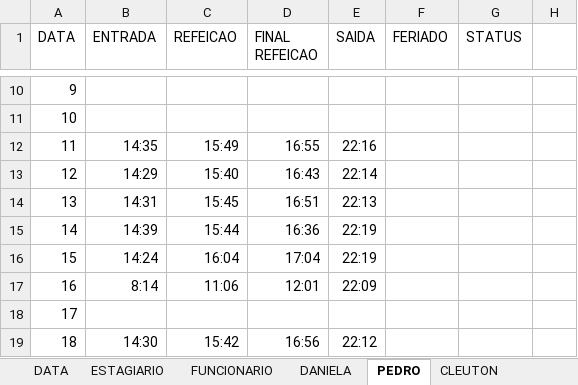
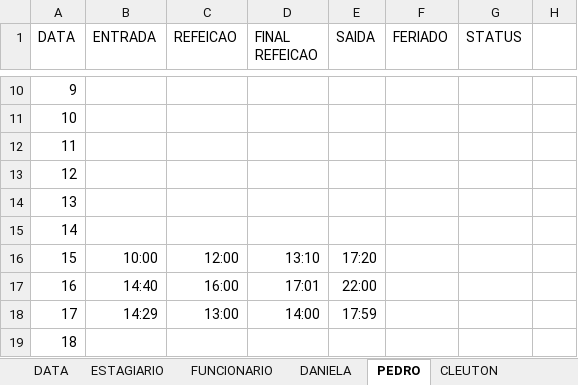
Before and after one commit to 888-coding/ponto-edit, an Excel workbook: file.xlsx, sheet PEDRO, drawn as a sheet; only a part is shown, gaps mark what is left out; values as stored, in another font and other column widths than the file's, no borders; the diff covers the shown part only; the diff names each change by its address in the sheet, - before the commit and + after, or states it on an @@ line.

```diff
--- a/file.xlsx (sheet PEDRO)
+++ b/file.xlsx (sheet PEDRO)
-B12 (ENTRADA): 14:35
+B12 (ENTRADA): (empty)
-C12 (REFEICAO): 15:49
+C12 (REFEICAO): (empty)
-D12 (FINAL REFEICAO): 16:55
+D12 (FINAL REFEICAO): (empty)
-E12 (SAIDA): 22:16
+E12 (SAIDA): (empty)
-B13 (ENTRADA): 14:29
+B13 (ENTRADA): (empty)
-C13 (REFEICAO): 15:40
+C13 (REFEICAO): (empty)
-D13 (FINAL REFEICAO): 16:43
+D13 (FINAL REFEICAO): (empty)
-E13 (SAIDA): 22:14
+E13 (SAIDA): (empty)
-B14 (ENTRADA): 14:31
+B14 (ENTRADA): (empty)
-C14 (REFEICAO): 15:45
+C14 (REFEICAO): (empty)
-D14 (FINAL REFEICAO): 16:51
+D14 (FINAL REFEICAO): (empty)
-E14 (SAIDA): 22:13
+E14 (SAIDA): (empty)
-B15 (ENTRADA): 14:39
+B15 (ENTRADA): (empty)
-C15 (REFEICAO): 15:44
+C15 (REFEICAO): (empty)
-D15 (FINAL REFEICAO): 16:36
+D15 (FINAL REFEICAO): (empty)
-E15 (SAIDA): 22:19
+E15 (SAIDA): (empty)
-B16 (ENTRADA): 14:24
+B16 (ENTRADA): 10:00
-C16 (REFEICAO): 16:04
+C16 (REFEICAO): 12:00
-D16 (FINAL REFEICAO): 17:04
+D16 (FINAL REFEICAO): 13:10
-E16 (SAIDA): 22:19
+E16 (SAIDA): 17:20
-B17 (ENTRADA): 8:14
+B17 (ENTRADA): 14:40
-C17 (REFEICAO): 11:06
+C17 (REFEICAO): 16:00
-D17 (FINAL REFEICAO): 12:01
+D17 (FINAL REFEICAO): 17:01
-E17 (SAIDA): 22:09
+E17 (SAIDA): 22:00
-B18 (ENTRADA): (empty)
+B18 (ENTRADA): 14:29
-C18 (REFEICAO): (empty)
+C18 (REFEICAO): 13:00
-D18 (FINAL REFEICAO): (empty)
+D18 (FINAL REFEICAO): 14:00
-E18 (SAIDA): (empty)
+E18 (SAIDA): 17:59
-B19 (ENTRADA): 14:30
+B19 (ENTRADA): (empty)
-C19 (REFEICAO): 15:42
+C19 (REFEICAO): (empty)
-D19 (FINAL REFEICAO): 16:56
+D19 (FINAL REFEICAO): (empty)
-E19 (SAIDA): 22:12
+E19 (SAIDA): (empty)
```
Also changed, not shown: 64 edited cells elsewhere in this sheet, sheet DATA, 1 other file.
